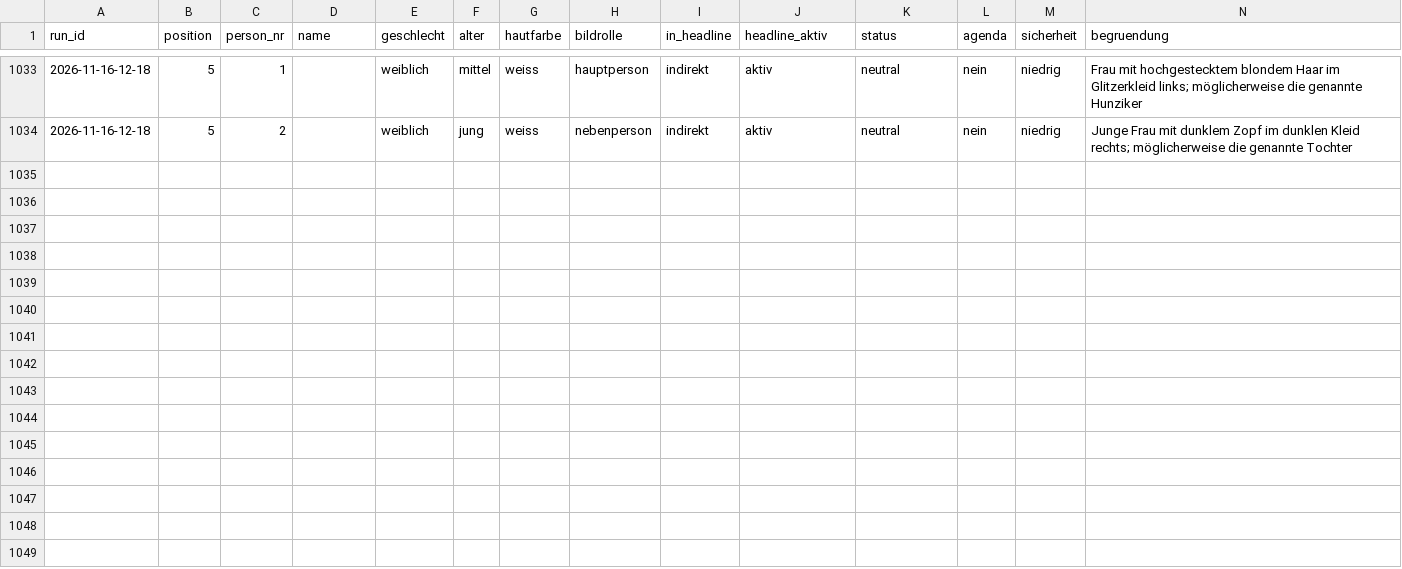
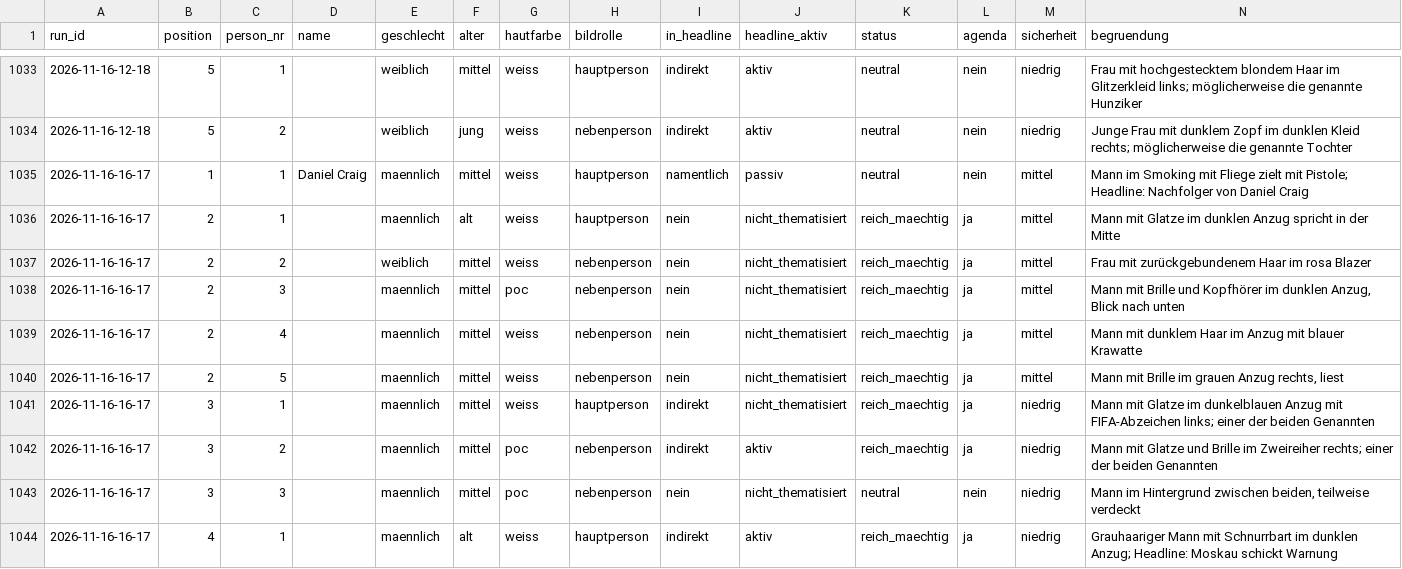
Before and after one commit to happkatharina71-bit/crmd, a CSV file: webde-monitor/data/persons.csv, drawn as a sheet; only a part is shown, gaps mark what is left out; the diff names each change by its address in the sheet, - before the commit and + after, or states it on an @@ line.

```diff
--- a/webde-monitor/data/persons.csv
+++ b/webde-monitor/data/persons.csv
+row 1035: 2026-11-16-16-17 | 1 | 1 | Daniel Craig | maennlich | mittel | weiss | hauptperson | namentlich | passiv | neutral | nein | mittel | Mann im Smoking mit Fliege zielt mit Pistole; Headline: Nachfolger von Daniel Craig
+row 1036: 2026-11-16-16-17 | 2 | 1 |  | maennlich | alt | weiss | hauptperson | nein | nicht_thematisiert | reich_maechtig | ja | mittel | Mann mit Glatze im dunklen Anzug spricht in der Mitte
+row 1037: 2026-11-16-16-17 | 2 | 2 |  | weiblich | mittel | weiss | nebenperson | nein | nicht_thematisiert | reich_maechtig | ja | mittel | Frau mit zurückgebundenem Haar im rosa Blazer
+row 1038: 2026-11-16-16-17 | 2 | 3 |  | maennlich | mittel | poc | nebenperson | nein | nicht_thematisiert | reich_maechtig | ja | mittel | Mann mit Brille und Kopfhörer im dunklen Anzug, Blick nach unten
+row 1039: 2026-11-16-16-17 | 2 | 4 |  | maennlich | mittel | weiss | nebenperson | nein | nicht_thematisiert | reich_maechtig | ja | mittel | Mann mit dunklem Haar im Anzug mit blauer Krawatte
+row 1040: 2026-11-16-16-17 | 2 | 5 |  | maennlich | mittel | weiss | nebenperson | nein | nicht_thematisiert | reich_maechtig | ja | mittel | Mann mit Brille im grauen Anzug rechts, liest
+row 1041: 2026-11-16-16-17 | 3 | 1 |  | maennlich | mittel | weiss | hauptperson | indirekt | nicht_thematisiert | reich_maechtig | ja | niedrig | Mann mit Glatze im dunkelblauen Anzug mit FIFA-Abzeichen links; einer der beiden Genannten
+row 1042: 2026-11-16-16-17 | 3 | 2 |  | maennlich | mittel | poc | nebenperson | indirekt | aktiv | reich_maechtig | ja | niedrig | Mann mit Glatze und Brille im Zweireiher rechts; einer der beiden Genannten
+row 1043: 2026-11-16-16-17 | 3 | 3 |  | maennlich | mittel | poc | nebenperson | nein | nicht_thematisiert | neutral | nein | niedrig | Mann im Hintergrund zwischen beiden, teilweise verdeckt
+row 1044: 2026-11-16-16-17 | 4 | 1 |  | maennlich | alt | weiss | hauptperson | indirekt | aktiv | reich_maechtig | ja | niedrig | Grauhaariger Mann mit Schnurrbart im dunklen Anzug; Headline: Moskau schickt Warnung
```
Also changed, not shown: webde-monitor/data-tonline/persons.csv, webde-monitor/data-tonline/teasers.csv, 21 other files.
